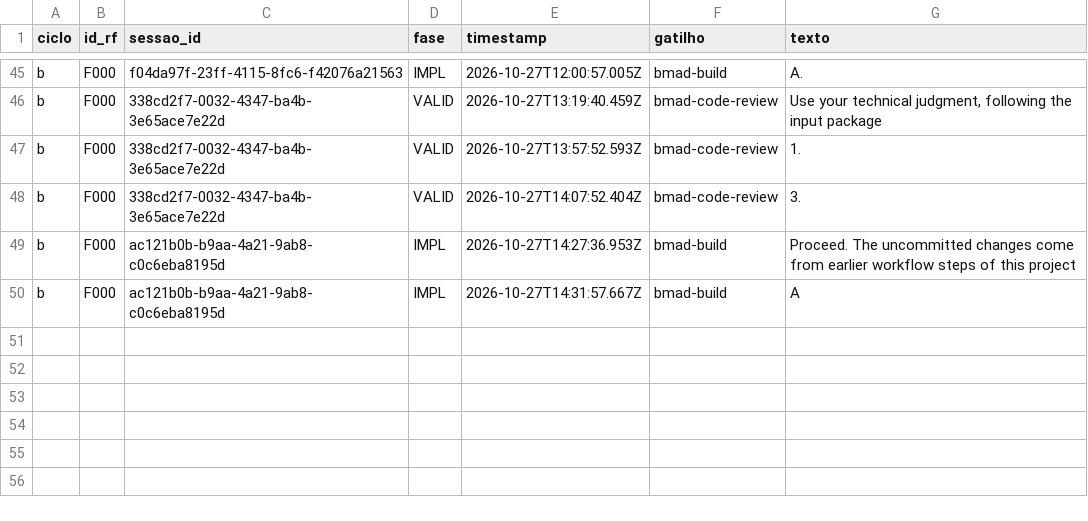
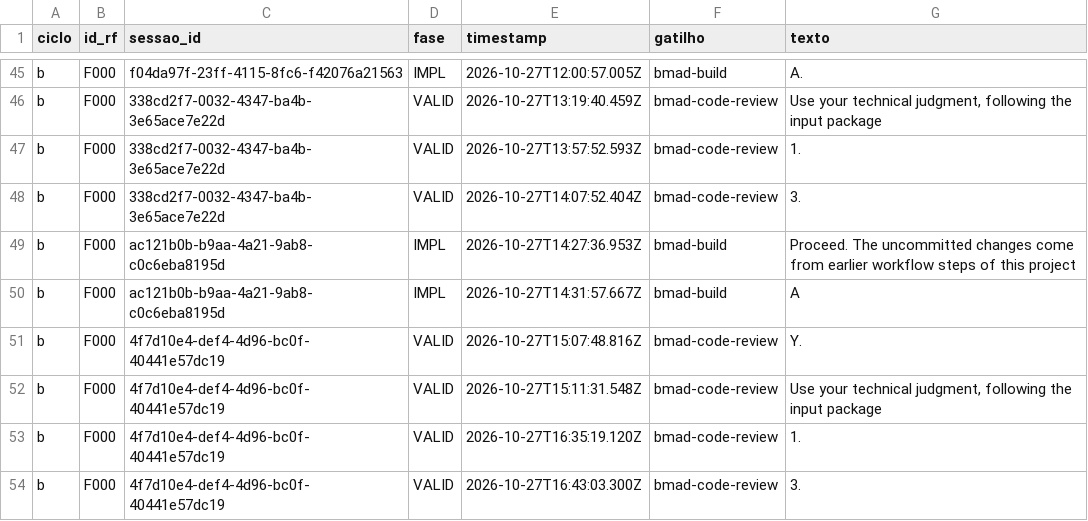
Before and after one commit to WagnerofDuarte/cerne-avaliacao, a CSV file: dados/cicloB/revisoes_processo.csv, drawn as a sheet; only a part is shown, gaps mark what is left out; the diff names each change by its address in the sheet, - before the commit and + after, or states it on an @@ line.

Commit message:
Dados ciclo B: F000, bmad-code-review story 1.2

```diff
--- a/dados/cicloB/revisoes_processo.csv
+++ b/dados/cicloB/revisoes_processo.csv
+row 51: b | F000 | 4f7d10e4-def4-4d96-bc0f-40441e57dc19 | VALID | 2026-10-27T15:07:48.816Z | bmad-code-review | Y.
+row 52: b | F000 | 4f7d10e4-def4-4d96-bc0f-40441e57dc19 | VALID | 2026-10-27T15:11:31.548Z | bmad-code-review | Use your technical judgment, following the input package
+row 53: b | F000 | 4f7d10e4-def4-4d96-bc0f-40441e57dc19 | VALID | 2026-10-27T16:35:19.120Z | bmad-code-review | 1.
+row 54: b | F000 | 4f7d10e4-def4-4d96-bc0f-40441e57dc19 | VALID | 2026-10-27T16:43:03.300Z | bmad-code-review | 3.
```
Also changed, not shown: dados/cicloB/segmentos.csv, dados/cicloB/sessoes.csv, 7 other files.
